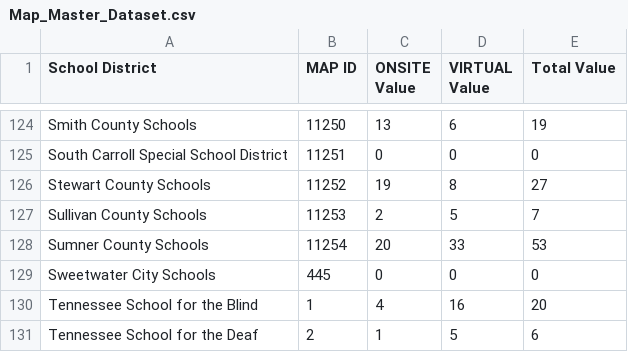
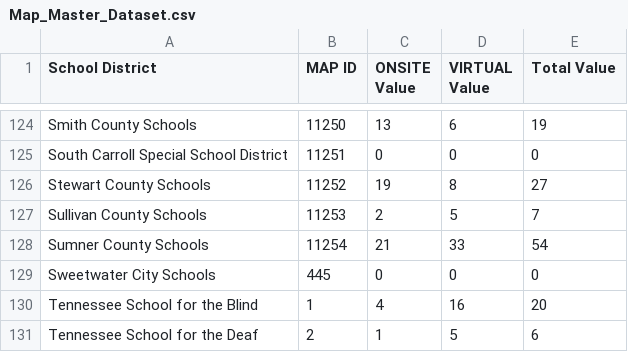
Before and after one commit to CEM-Tech/Map, a CSV file: Map_Master_Dataset.csv, drawn as a sheet; only a part is shown, gaps mark what is left out.

Commit message:
Automated CSV update from Power Automate

```diff
--- a/Map_Master_Dataset.csv
+++ b/Map_Master_Dataset.csv
@@ -127,3 +127,3 @@ Stewart County Schools,11252,19,8,27
 Sullivan County Schools,11253,2,5,7
-Sumner County Schools,11254,20,33,53
+Sumner County Schools,11254,21,33,54
 Sweetwater City Schools,445,0,0,0
```
